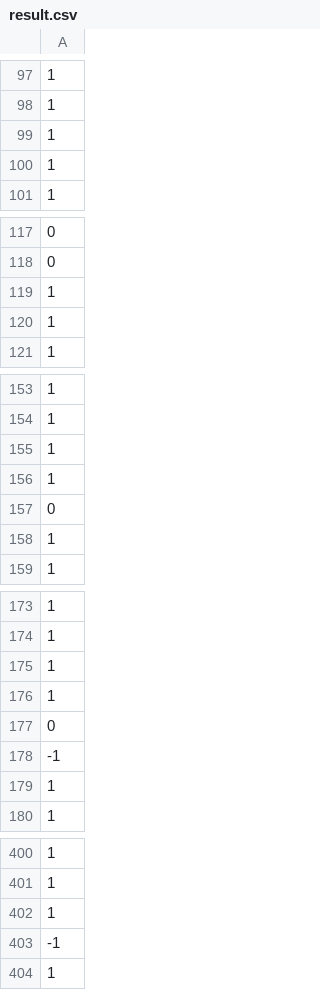
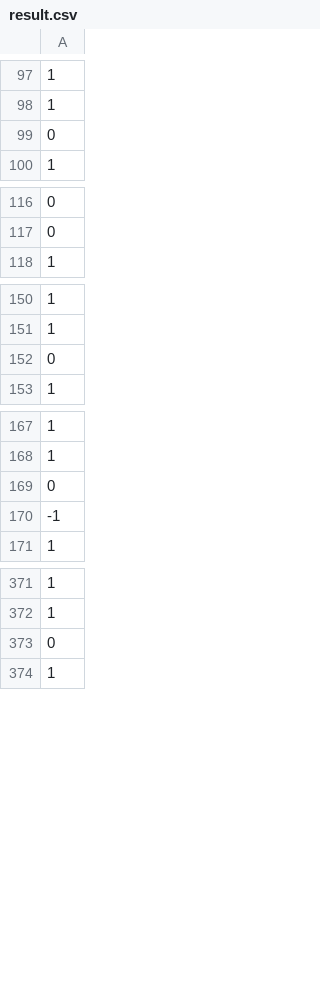
Before and after one commit to joseph-fortman/NBA-Free-Agent-Analysis, a CSV file: data/result.csv, drawn as a sheet; only a part is shown, gaps mark what is left out; the diff covers the shown part only.

```diff
--- a/data/result.csv
+++ b/data/result.csv
@@ -98,4 +98,3 @@
 1
-1
-1
+0
 1
@@ -118,4 +117,2 @@
 0
-1
-1
 1
@@ -154,6 +151,3 @@
 1
-1
-1
 0
-1
 1
@@ -174,7 +168,4 @@
 1
-1
-1
 0
 -1
-1
 1
@@ -401,4 +372,3 @@
 1
-1
--1
+0
 1
```
Also changed, not shown: 35 removed rows and 1 moved row elsewhere in this file, data/weights.csv, 2 other files.
